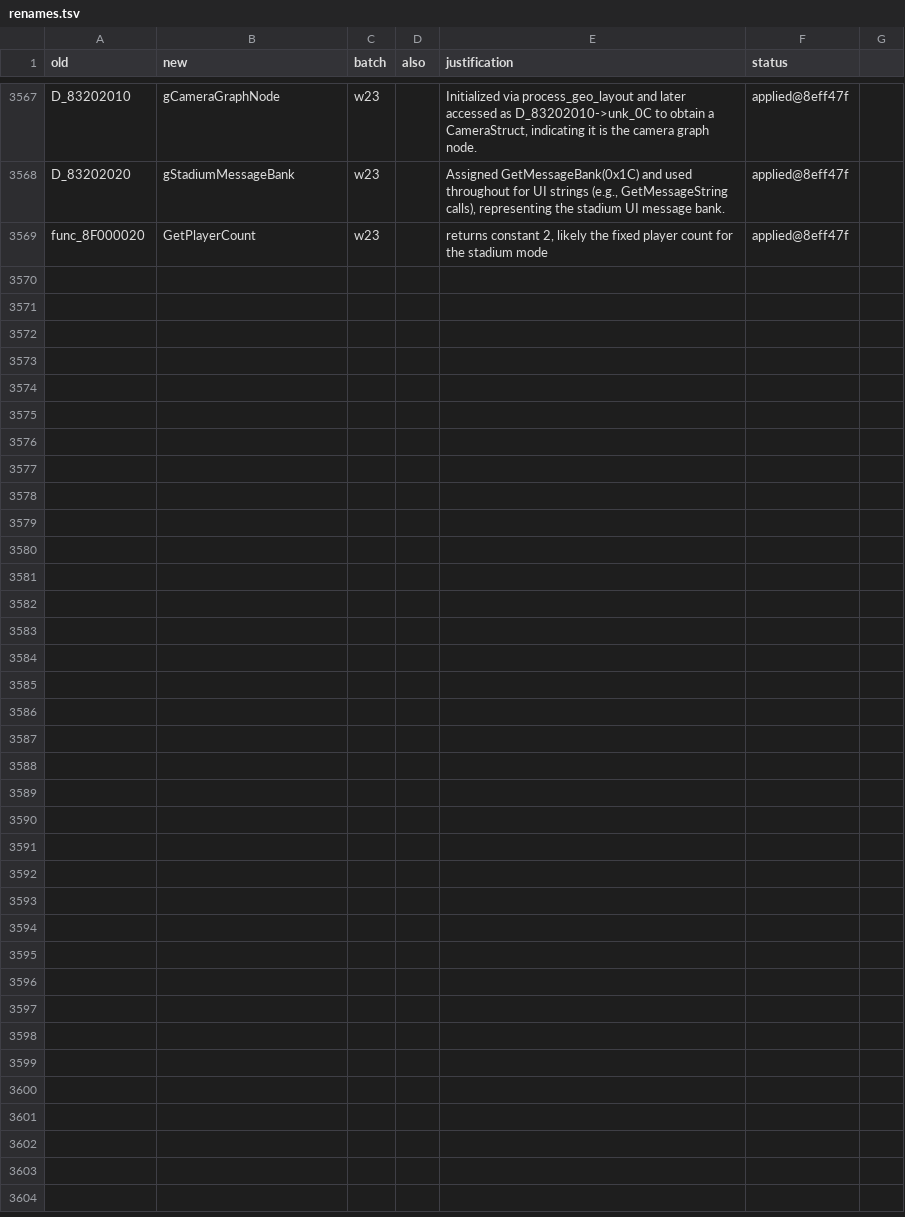
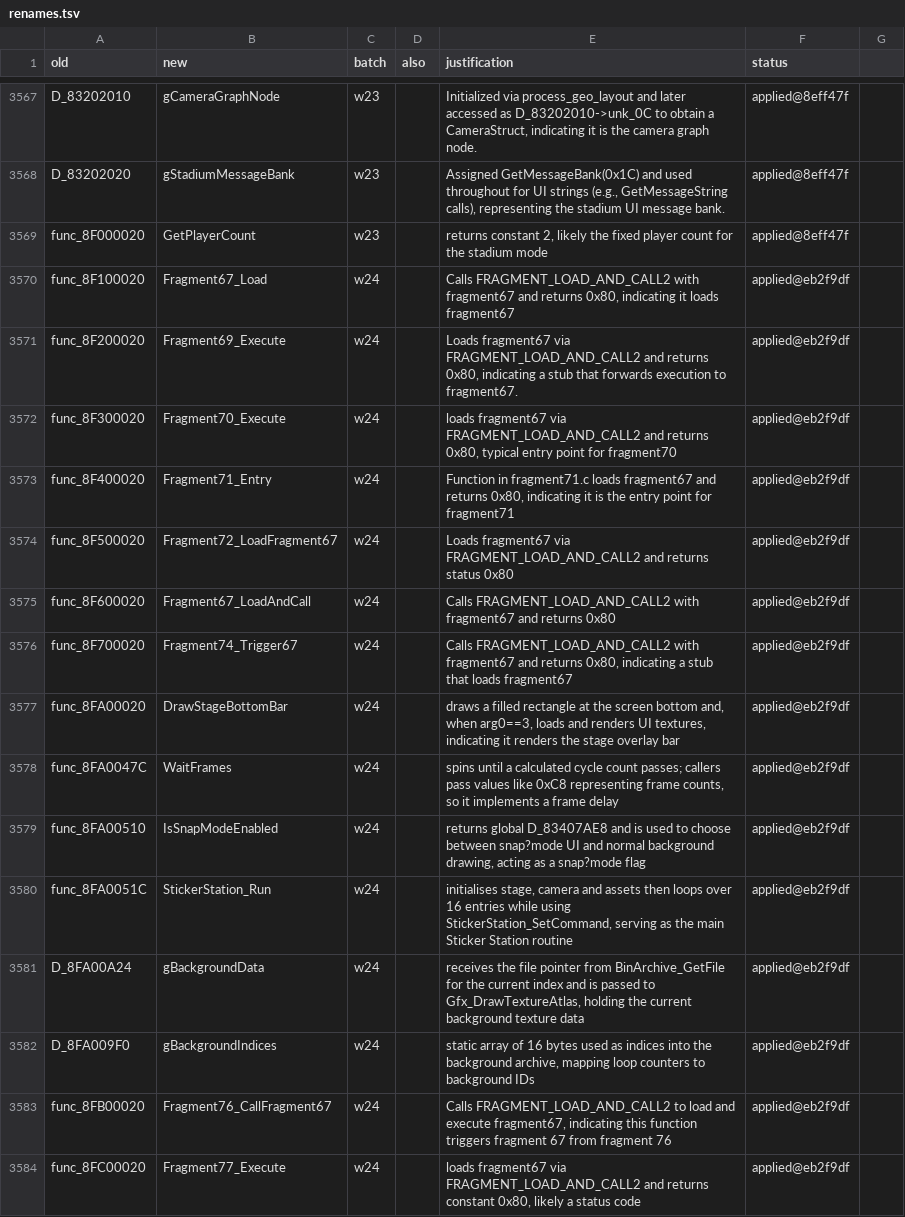
Before and after one commit to ransomts/pokestadium, a TSV file: matching_notes/renames.tsv, drawn as a sheet; only a part is shown, gaps mark what is left out.

Commit message:
rename: w24 (15 symbols; fragment68.c, fragment69.c, fragment70.c, fragment71.c, ...)

```diff
--- a/matching_notes/renames.tsv
+++ b/matching_notes/renames.tsv
@@ -3569 +3569,16 @@ D_83202020	gStadiumMessageBank	w23		Assigned GetMessageBank(0x1C) and used throu
 func_8F000020	GetPlayerCount	w23		returns constant 2, likely the fixed player count for the stadium mode	applied@8eff47f
+func_8F100020	Fragment67_Load	w24		Calls FRAGMENT_LOAD_AND_CALL2 with fragment67 and returns 0x80, indicating it loads fragment67	applied@eb2f9df
+func_8F200020	Fragment69_Execute	w24		Loads fragment67 via FRAGMENT_LOAD_AND_CALL2 and returns 0x80, indicating a stub that forwards execution to fragment67.	applied@eb2f9df
+func_8F300020	Fragment70_Execute	w24		loads fragment67 via FRAGMENT_LOAD_AND_CALL2 and returns 0x80, typical entry point for fragment70	applied@eb2f9df
+func_8F400020	Fragment71_Entry	w24		Function in fragment71.c loads fragment67 and returns 0x80, indicating it is the entry point for fragment71	applied@eb2f9df
+func_8F500020	Fragment72_LoadFragment67	w24		Loads fragment67 via FRAGMENT_LOAD_AND_CALL2 and returns status 0x80	applied@eb2f9df
+func_8F600020	Fragment67_LoadAndCall	w24		Calls FRAGMENT_LOAD_AND_CALL2 with fragment67 and returns 0x80	applied@eb2f9df
+func_8F700020	Fragment74_Trigger67	w24		Calls FRAGMENT_LOAD_AND_CALL2 with fragment67 and returns 0x80, indicating a stub that loads fragment67	applied@eb2f9df
+func_8FA00020	DrawStageBottomBar	w24		draws a filled rectangle at the screen bottom and, when arg0==3, loads and renders UI textures, indicating it renders the stage overlay bar	applied@eb2f9df
+func_8FA0047C	WaitFrames	w24		spins until a calculated cycle count passes; callers pass values like 0xC8 representing frame counts, so it implements a frame delay	applied@eb2f9df
+func_8FA00510	IsSnapModeEnabled	w24		returns global D_83407AE8 and is used to choose between snap?mode UI and normal background drawing, acting as a snap?mode flag	applied@eb2f9df
+func_8FA0051C	StickerStation_Run	w24		initialises stage, camera and assets then loops over 16 entries while using StickerStation_SetCommand, serving as the main Sticker Station routine	applied@eb2f9df
+D_8FA00A24	gBackgroundData	w24		receives the file pointer from BinArchive_GetFile for the current index and is passed to Gfx_DrawTextureAtlas, holding the current background texture data	applied@eb2f9df
+D_8FA009F0	gBackgroundIndices	w24		static array of 16 bytes used as indices into the background archive, mapping loop counters to background IDs	applied@eb2f9df
+func_8FB00020	Fragment76_CallFragment67	w24		Calls FRAGMENT_LOAD_AND_CALL2 to load and execute fragment67, indicating this function triggers fragment 67 from fragment 76	applied@eb2f9df
+func_8FC00020	Fragment77_Execute	w24		loads fragment67 via FRAGMENT_LOAD_AND_CALL2 and returns constant 0x80, likely a status code	applied@eb2f9df
```
Also changed, not shown: 21 other files.
